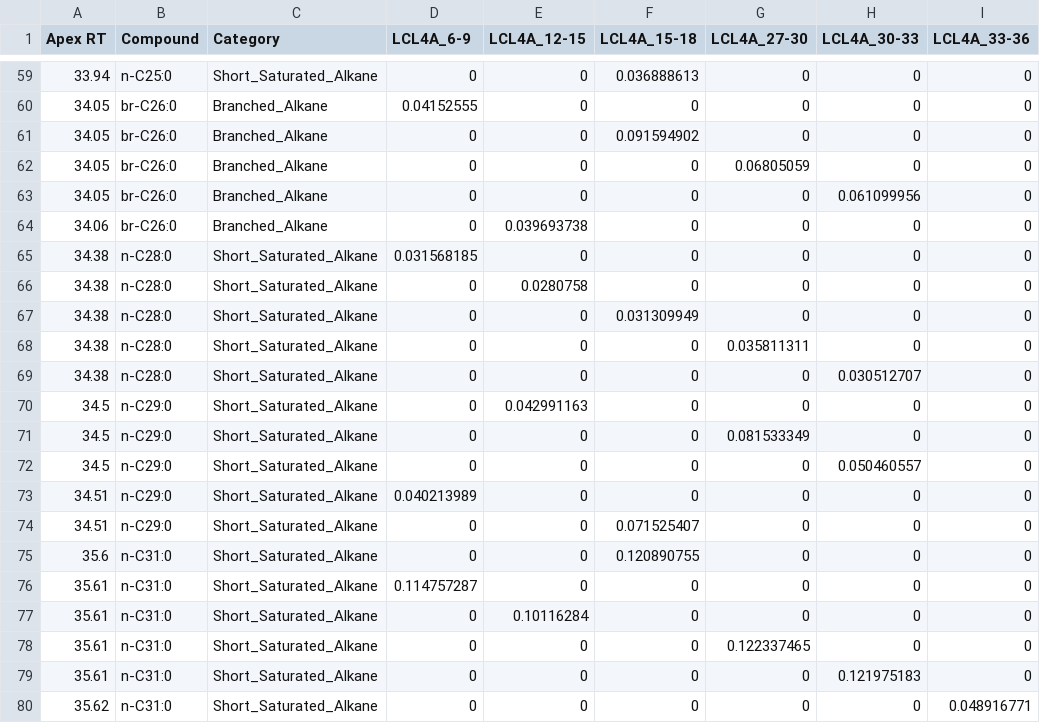
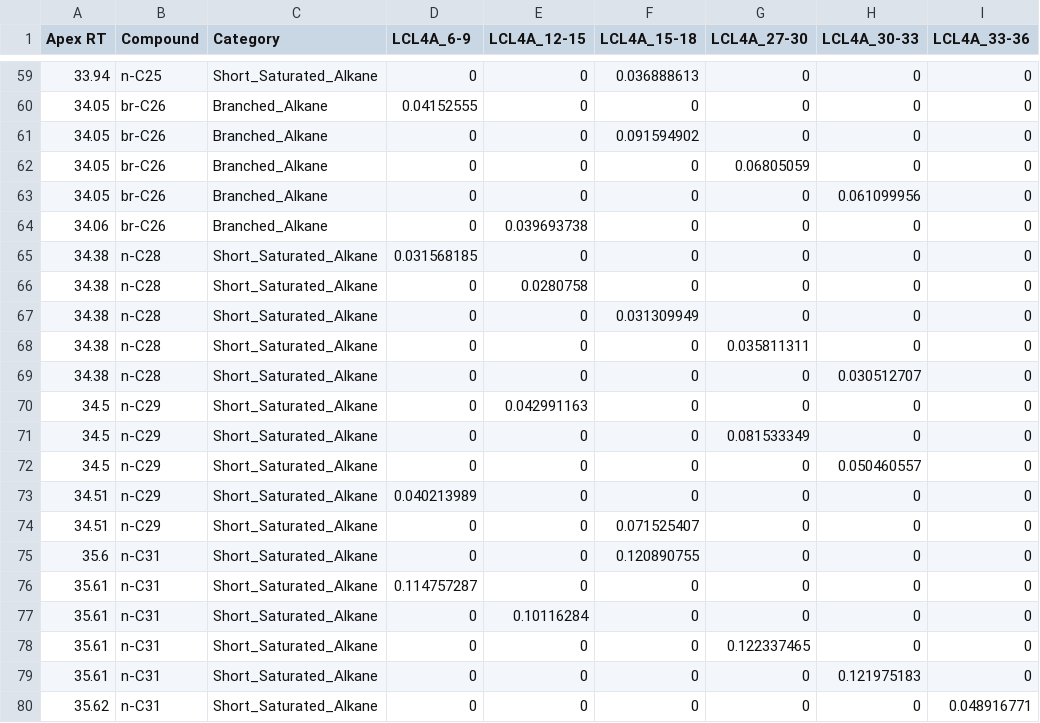
Before and after one commit to FloydNichols97/BC_Cores, a CSV file: LCL_Lipids.csv, drawn as a sheet; only a part is shown, gaps mark what is left out; the diff covers the shown part only.

```diff
--- a/LCL_Lipids.csv
+++ b/LCL_Lipids.csv
@@ -59,22 +59,22 @@ Apex RT,Compound,Category,LCL4A_6-9,LCL4A_12-15,LCL4A_15-18,LCL4A_27-30,LCL4A_30
-33.94,n-C25:0,Short_Saturated_Alkane,0,0,0.036888613,0,0,0
-34.05,br-C26:0,Branched_Alkane,0.04152555,0,0,0,0,0
-34.05,br-C26:0,Branched_Alkane,0,0,0.091594902,0,0,0
-34.05,br-C26:0,Branched_Alkane,0,0,0,0.06805059,0,0
-34.05,br-C26:0,Branched_Alkane,0,0,0,0,0.061099956,0
-34.06,br-C26:0,Branched_Alkane,0,0.039693738,0,0,0,0
-34.38,n-C28:0,Short_Saturated_Alkane,0.031568185,0,0,0,0,0
-34.38,n-C28:0,Short_Saturated_Alkane,0,0.0280758,0,0,0,0
-34.38,n-C28:0,Short_Saturated_Alkane,0,0,0.031309949,0,0,0
-34.38,n-C28:0,Short_Saturated_Alkane,0,0,0,0.035811311,0,0
-34.38,n-C28:0,Short_Saturated_Alkane,0,0,0,0,0.030512707,0
-34.5,n-C29:0,Short_Saturated_Alkane,0,0.042991163,0,0,0,0
-34.5,n-C29:0,Short_Saturated_Alkane,0,0,0,0.081533349,0,0
-34.5,n-C29:0,Short_Saturated_Alkane,0,0,0,0,0.050460557,0
-34.51,n-C29:0,Short_Saturated_Alkane,0.040213989,0,0,0,0,0
-34.51,n-C29:0,Short_Saturated_Alkane,0,0,0.071525407,0,0,0
-35.6,n-C31:0,Short_Saturated_Alkane,0,0,0.120890755,0,0,0
-35.61,n-C31:0,Short_Saturated_Alkane,0.114757287,0,0,0,0,0
-35.61,n-C31:0,Short_Saturated_Alkane,0,0.10116284,0,0,0,0
-35.61,n-C31:0,Short_Saturated_Alkane,0,0,0,0.122337465,0,0
-35.61,n-C31:0,Short_Saturated_Alkane,0,0,0,0,0.121975183,0
-35.62,n-C31:0,Short_Saturated_Alkane,0,0,0,0,0,0.048916771
+33.94,n-C25,Short_Saturated_Alkane,0,0,0.036888613,0,0,0
+34.05,br-C26,Branched_Alkane,0.04152555,0,0,0,0,0
+34.05,br-C26,Branched_Alkane,0,0,0.091594902,0,0,0
+34.05,br-C26,Branched_Alkane,0,0,0,0.06805059,0,0
+34.05,br-C26,Branched_Alkane,0,0,0,0,0.061099956,0
+34.06,br-C26,Branched_Alkane,0,0.039693738,0,0,0,0
+34.38,n-C28,Short_Saturated_Alkane,0.031568185,0,0,0,0,0
+34.38,n-C28,Short_Saturated_Alkane,0,0.0280758,0,0,0,0
+34.38,n-C28,Short_Saturated_Alkane,0,0,0.031309949,0,0,0
+34.38,n-C28,Short_Saturated_Alkane,0,0,0,0.035811311,0,0
+34.38,n-C28,Short_Saturated_Alkane,0,0,0,0,0.030512707,0
+34.5,n-C29,Short_Saturated_Alkane,0,0.042991163,0,0,0,0
+34.5,n-C29,Short_Saturated_Alkane,0,0,0,0.081533349,0,0
+34.5,n-C29,Short_Saturated_Alkane,0,0,0,0,0.050460557,0
+34.51,n-C29,Short_Saturated_Alkane,0.040213989,0,0,0,0,0
+34.51,n-C29,Short_Saturated_Alkane,0,0,0.071525407,0,0,0
+35.6,n-C31,Short_Saturated_Alkane,0,0,0.120890755,0,0,0
+35.61,n-C31,Short_Saturated_Alkane,0.114757287,0,0,0,0,0
+35.61,n-C31,Short_Saturated_Alkane,0,0.10116284,0,0,0,0
+35.61,n-C31,Short_Saturated_Alkane,0,0,0,0.122337465,0,0
+35.61,n-C31,Short_Saturated_Alkane,0,0,0,0,0.121975183,0
+35.62,n-C31,Short_Saturated_Alkane,0,0,0,0,0,0.048916771
```
Also changed, not shown: 27 edited cells elsewhere in this file.
